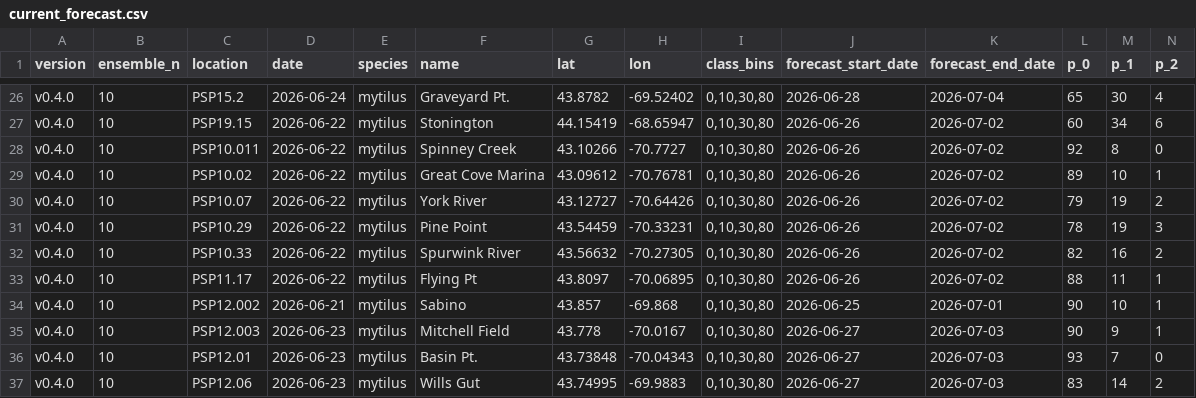
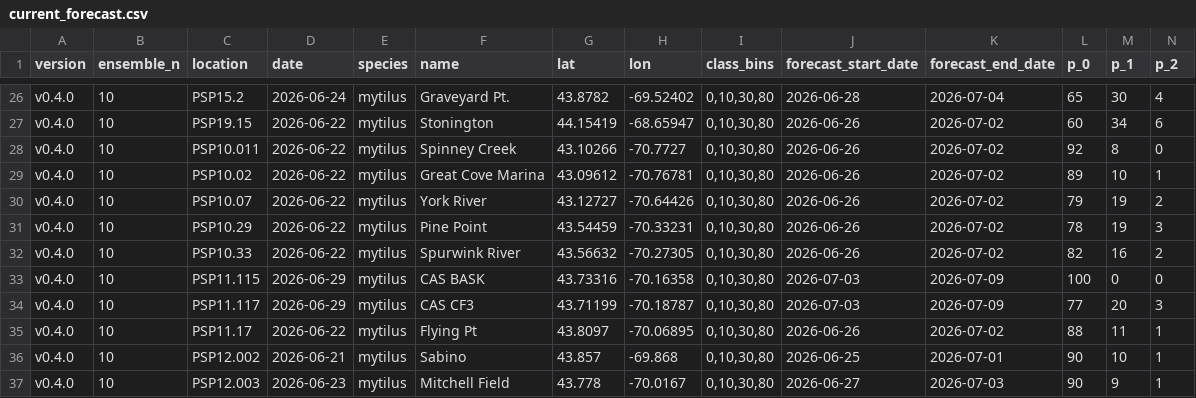
Before and after one commit to BigelowLab/pspforecast, a CSV file: inst/forecastdb/current_forecast.csv, drawn as a sheet; only a part is shown, gaps mark what is left out; the shorter side is filled out with more unchanged rows; rows hold the shown columns only; the diff names each change by its address in the sheet, - before the commit and + after, or states it on an @@ line.

```diff
--- a/inst/forecastdb/current_forecast.csv
+++ b/inst/forecastdb/current_forecast.csv
+row 33: v0.4.0 | 10 | PSP11.115 | 2026-06-29 | mytilus | CAS BASK | 43.73316 | -70.16358 | 0,10,30,80 | 2026-07-03 | 2026-07-09 | 100 | 0 | 0
+row 34: v0.4.0 | 10 | PSP11.117 | 2026-06-29 | mytilus | CAS CF3 | 43.71199 | -70.18787 | 0,10,30,80 | 2026-07-03 | 2026-07-09 | 77 | 20 | 3
```
Also changed, not shown: inst/forecastdb/dmr_webpage_table.csv, 6 other files.
